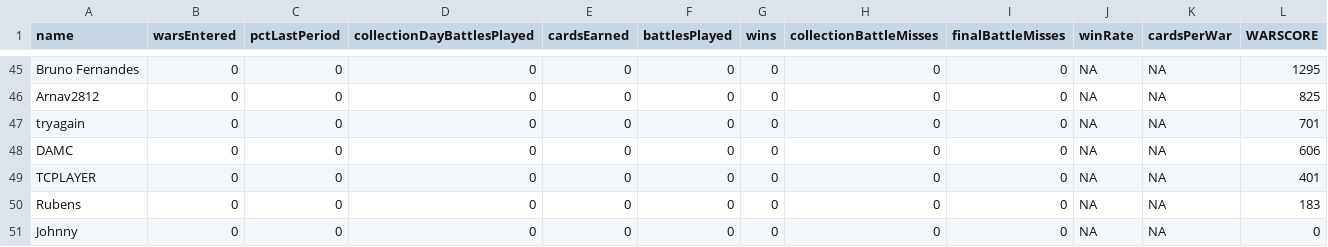
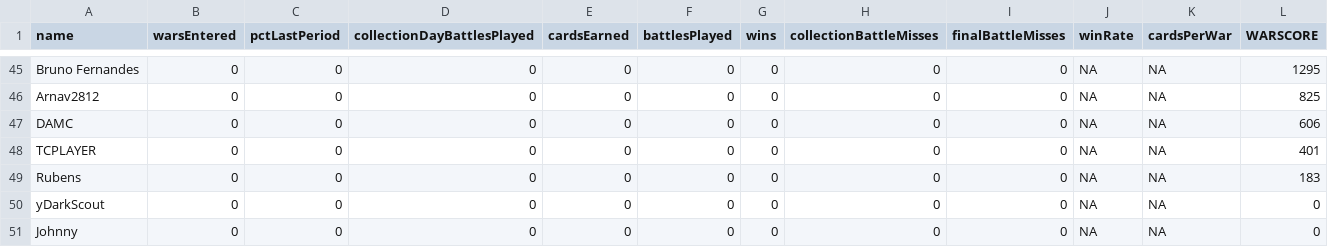
Before and after one commit to bascenso/alkateia, a CSV file: docs/data/warstats.csv, drawn as a sheet; only a part is shown, gaps mark what is left out.

Commit message:
data update

```diff
--- a/docs/data/warstats.csv
+++ b/docs/data/warstats.csv
@@ -46,3 +46,2 @@
 "Arnav2812";0;0;0;0;0;0;0;0;NA;NA;825
-"tryagain";0;0;0;0;0;0;0;0;NA;NA;701
 "DAMC";0;0;0;0;0;0;0;0;NA;NA;606
@@ -50,2 +49,3 @@
 "Rubens";0;0;0;0;0;0;0;0;NA;NA;183
+"yDarkScout";0;0;0;0;0;0;0;0;NA;NA;0
 "Johnny";0;0;0;0;0;0;0;0;NA;NA;0
```
Also changed, not shown: 9 other files.
